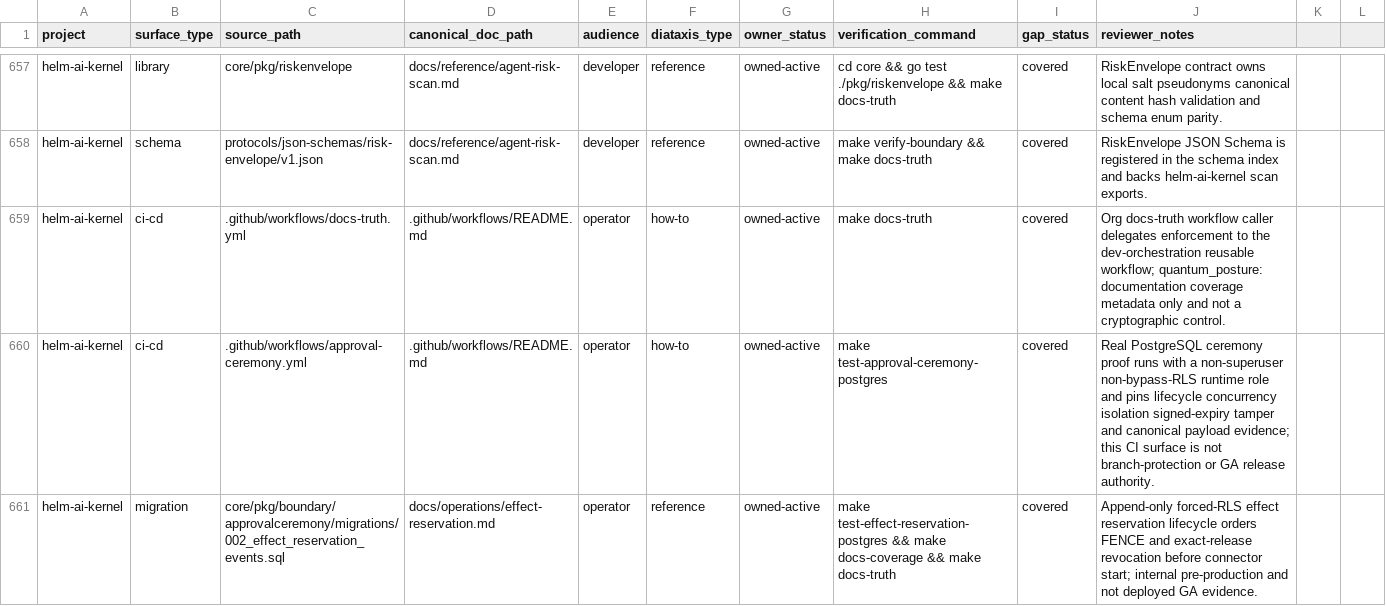
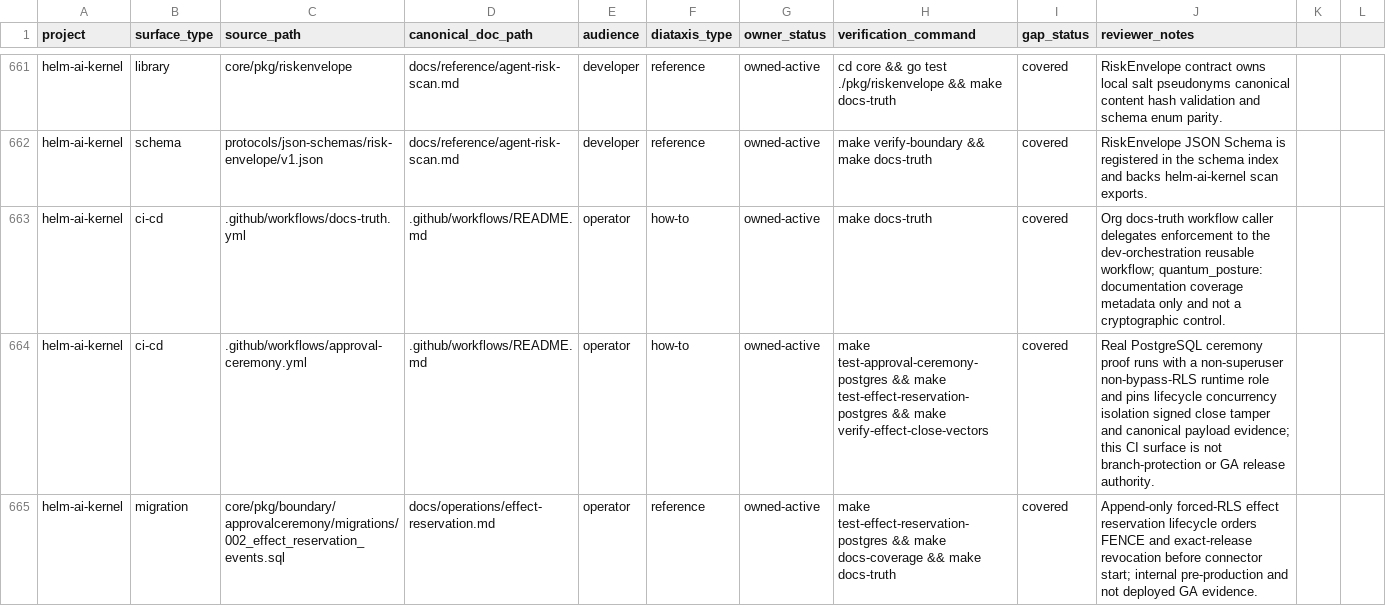
Before and after one commit to Mindburn-Labs/helm-ai-kernel, a CSV file: docs/documentation-coverage.csv, drawn as a sheet; only a part is shown, gaps mark what is left out; the diff covers the shown part only.

Commit message:
feat(kernel): close connector effects with signed evidence
Signed-off-by: Mindburn Labs <mindburnlabs@users.noreply.github.com>

```diff
--- a/docs/documentation-coverage.csv
+++ b/docs/documentation-coverage.csv
@@ -659,3 +663,3 @@ helm-ai-kernel,schema,protocols/json-schemas/risk-envelope/v1.json,docs/referenc
 helm-ai-kernel,ci-cd,.github/workflows/docs-truth.yml,.github/workflows/README.md,operator,how-to,owned-active,make docs-truth,covered,Org docs-truth workflow caller delegates enforcement to the dev-orchestration reusable workflow; quantum_posture: documentation coverage metadata only and not a cryptographic control.
-helm-ai-kernel,ci-cd,.github/workflows/approval-ceremony.yml,.github/workflows/README.md,operator,how-to,owned-active,make test-approval-ceremony-postgres,covered,Real PostgreSQL ceremony proof runs with a non-superuser non-bypass-RLS runtime role and pins lifecycle concurrency isolation signed-expiry tamper and canonical payload evidence; this CI surface is not branch-protection or GA release authority.
+helm-ai-kernel,ci-cd,.github/workflows/approval-ceremony.yml,.github/workflows/README.md,operator,how-to,owned-active,make test-approval-ceremony-postgres && make test-effect-reservation-postgres && make verify-effect-close-vectors,covered,Real PostgreSQL ceremony proof runs with a non-superuser non-bypass-RLS runtime role and pins lifecycle concurrency isolation signed close tamper and canonical payload evidence; this CI surface is not branch-protection or GA release authority.
 helm-ai-kernel,migration,core/pkg/boundary/approvalceremony/migrations/002_effect_reservation_events.sql,docs/operations/effect-reservation.md,operator,reference,owned-active,make test-effect-reservation-postgres && make docs-coverage && make docs-truth,covered,Append-only forced-RLS effect reservation lifecycle orders FENCE and exact-release revocation before connector start; internal pre-production and not deployed GA evidence.
```
Also changed, not shown: 6 added rows elsewhere in this file, 32 other files.
